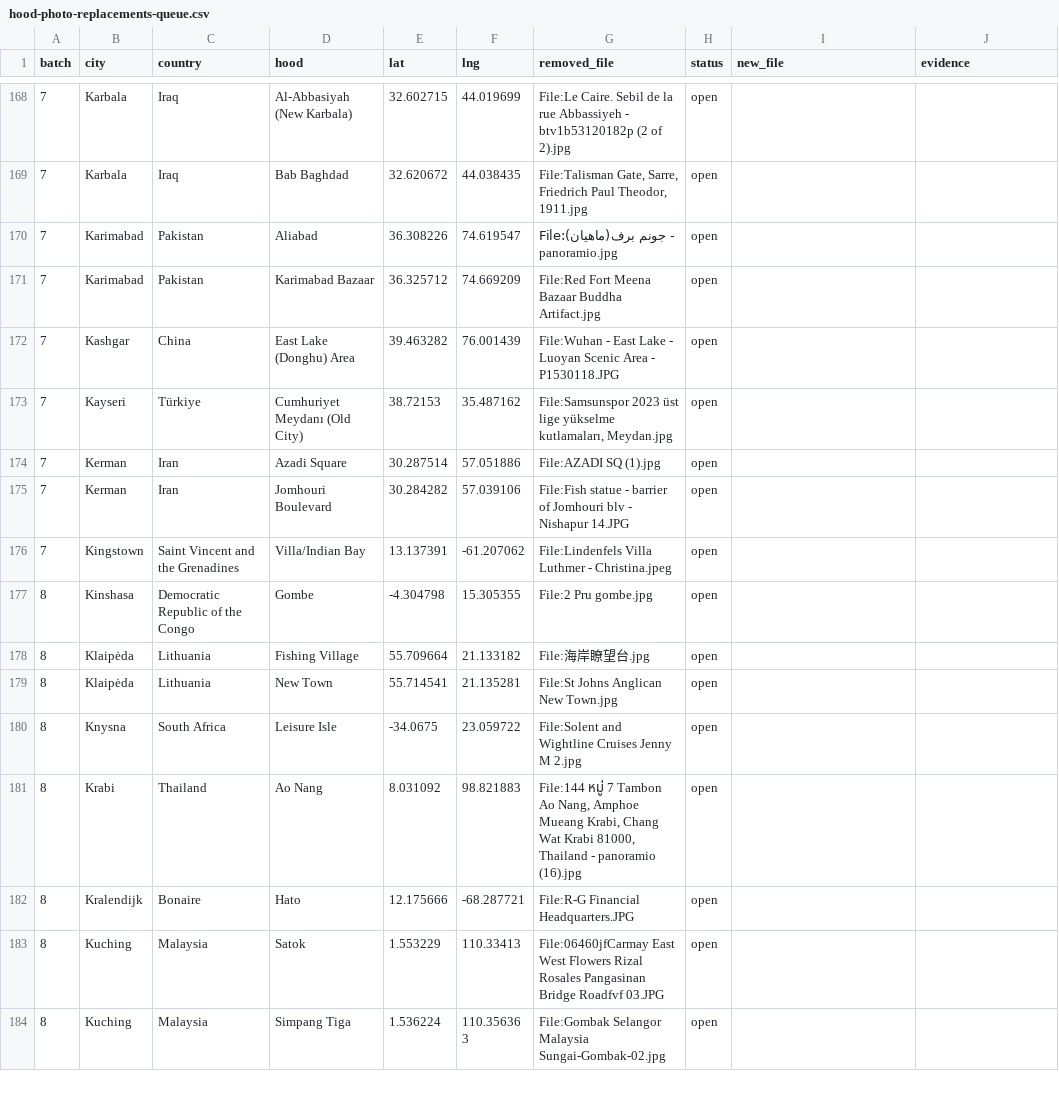
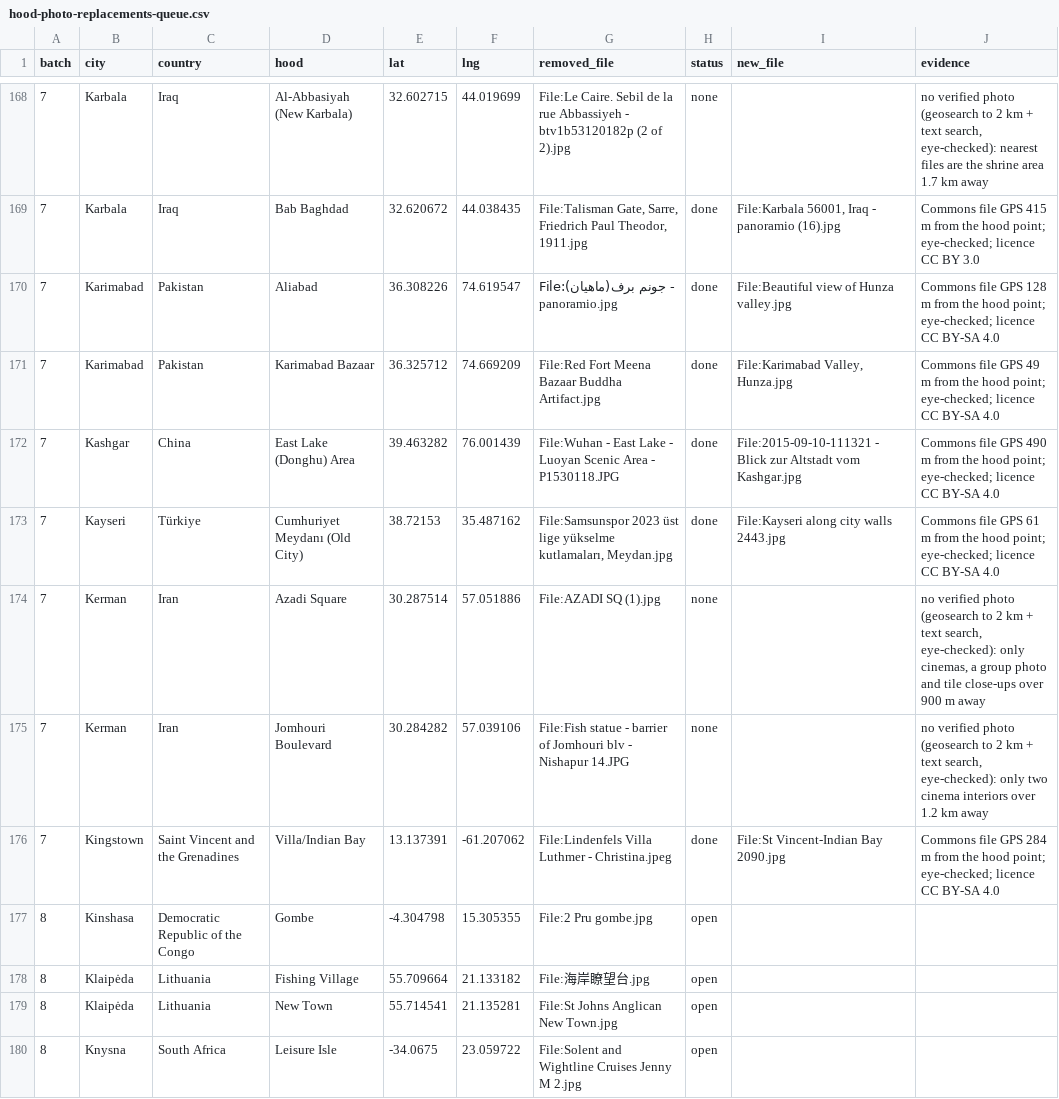
Before and after one commit to scjwolin57/Never-Roam-Alone, a CSV file: _needs-attention/hood-photo-replacements-queue.csv, drawn as a sheet; only a part is shown, gaps mark what is left out; the shorter side is filled out with more unchanged rows; the diff covers the shown part only.

```diff
--- a/_needs-attention/hood-photo-replacements-queue.csv
+++ b/_needs-attention/hood-photo-replacements-queue.csv
@@ -168,10 +168,10 @@ batch,city,country,hood,lat,lng,removed_file,status,new_file,evidence
-7,Karbala,Iraq,Al-Abbasiyah (New Karbala),32.602715,44.019699,File:Le Caire. Sebil de la rue Abbassiyeh - btv1b53120182p (2 of 2).jpg,open,,
-7,Karbala,Iraq,Bab Baghdad,32.620672,44.038435,"File:Talisman Gate, Sarre, Friedrich Paul Theodor, 1911.jpg",open,,
-7,Karimabad,Pakistan,Aliabad,36.308226,74.619547,File:(جونم برف(ماهيان - panoramio.jpg,open,,
-7,Karimabad,Pakistan,Karimabad Bazaar,36.325712,74.669209,File:Red Fort Meena Bazaar Buddha Artifact.jpg,open,,
-7,Kashgar,China,East Lake (Donghu) Area,39.463282,76.001439,File:Wuhan - East Lake - Luoyan Scenic Area - P1530118.JPG,open,,
-7,Kayseri,Türkiye,Cumhuriyet Meydanı (Old City),38.72153,35.487162,"File:Samsunspor 2023 üst lige yükselme kutlamaları, Meydan.jpg",open,,
-7,Kerman,Iran,Azadi Square,30.287514,57.051886,File:AZADI SQ (1).jpg,open,,
-7,Kerman,Iran,Jomhouri Boulevard,30.284282,57.039106,File:Fish statue - barrier of Jomhouri blv - Nishapur 14.JPG,open,,
-7,Kingstown,Saint Vincent and the Grenadines,Villa/Indian Bay,13.137391,-61.207062,File:Lindenfels Villa Luthmer - Christina.jpeg,open,,
+7,Karbala,Iraq,Al-Abbasiyah (New Karbala),32.602715,44.019699,File:Le Caire. Sebil de la rue Abbassiyeh - btv1b53120182p (2 of 2).jpg,none,,"no verified photo (geosearch to 2 km + text search, eye-checked): nearest files are the shrine area 1.7 km away"
+7,Karbala,Iraq,Bab Baghdad,32.620672,44.038435,"File:Talisman Gate, Sarre, Friedrich Paul Theodor, 1911.jpg",done,"File:Karbala 56001, Iraq - panoramio (16).jpg",Commons file GPS 415 m from the hood point; eye-checked; licence CC BY 3.0
+7,Karimabad,Pakistan,Aliabad,36.308226,74.619547,File:(جونم برف(ماهيان - panoramio.jpg,done,File:Beautiful view of Hunza valley.jpg,Commons file GPS 128 m from the hood point; eye-checked; licence CC BY-SA 4.0
+7,Karimabad,Pakistan,Karimabad Bazaar,36.325712,74.669209,File:Red Fort Meena Bazaar Buddha Artifact.jpg,done,"File:Karimabad Valley, Hunza.jpg",Commons file GPS 49 m from the hood point; eye-checked; licence CC BY-SA 4.0
+7,Kashgar,China,East Lake (Donghu) Area,39.463282,76.001439,File:Wuhan - East Lake - Luoyan Scenic Area - P1530118.JPG,done,File:2015-09-10-111321 - Blick zur Altstadt vom Kashgar.jpg,Commons file GPS 490 m from the hood point; eye-checked; licence CC BY-SA 4.0
+7,Kayseri,Türkiye,Cumhuriyet Meydanı (Old City),38.72153,35.487162,"File:Samsunspor 2023 üst lige yükselme kutlamaları, Meydan.jpg",done,File:Kayseri along city walls 2443.jpg,Commons file GPS 61 m from the hood point; eye-checked; licence CC BY-SA 4.0
+7,Kerman,Iran,Azadi Square,30.287514,57.051886,File:AZADI SQ (1).jpg,none,,"no verified photo (geosearch to 2 km + text search, eye-checked): only cinemas, a group photo and tile close-ups over 900 m away"
+7,Kerman,Iran,Jomhouri Boulevard,30.284282,57.039106,File:Fish statue - barrier of Jomhouri blv - Nishapur 14.JPG,none,,"no verified photo (geosearch to 2 km + text search, eye-checked): only two cinema interiors over 1.2 km away"
+7,Kingstown,Saint Vincent and the Grenadines,Villa/Indian Bay,13.137391,-61.207062,File:Lindenfels Villa Luthmer - Christina.jpeg,done,File:St Vincent-Indian Bay 2090.jpg,Commons file GPS 284 m from the hood point; eye-checked; licence CC BY-SA 4.0
 8,Kinshasa,Democratic Republic of the Congo,Gombe,-4.304798,15.305355,File:2 Pru gombe.jpg,open,,
```
Also changed, not shown: 39 edited cells elsewhere in this file, 28 other files.
